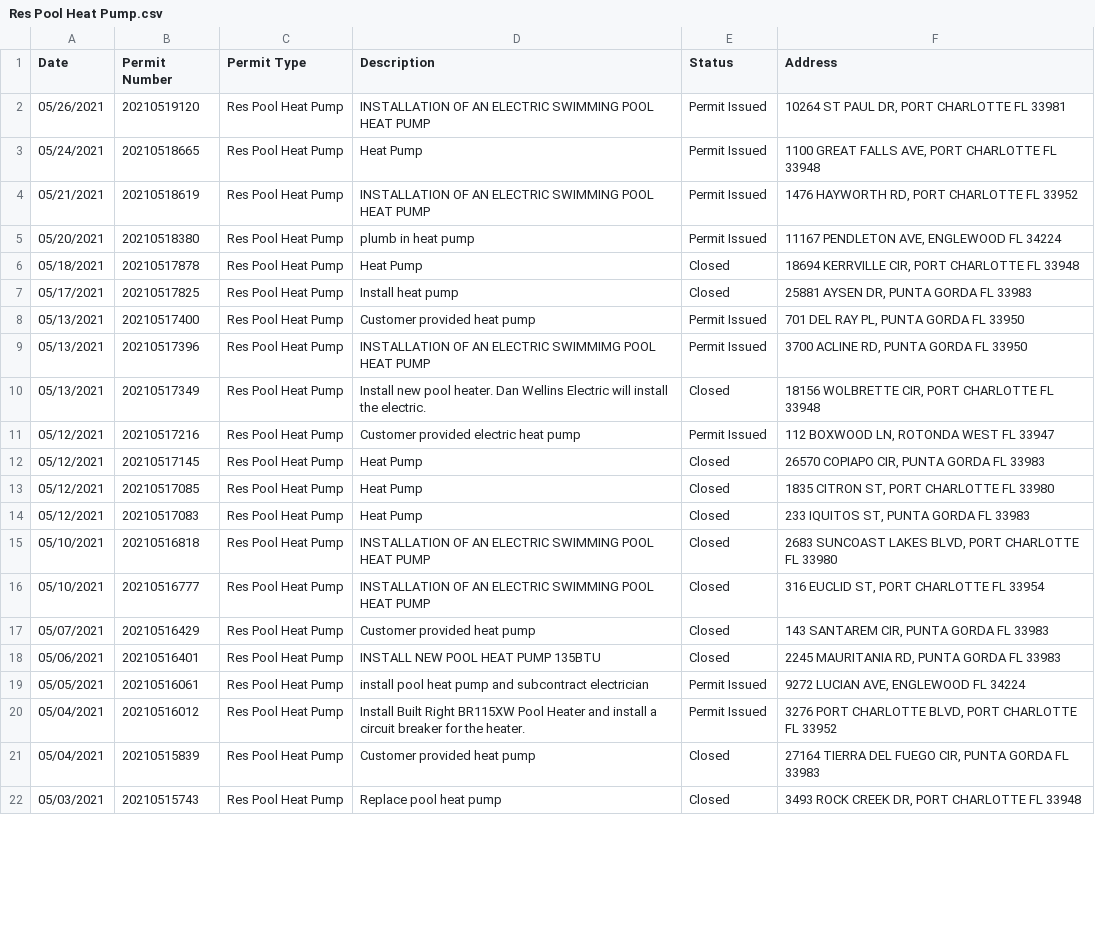
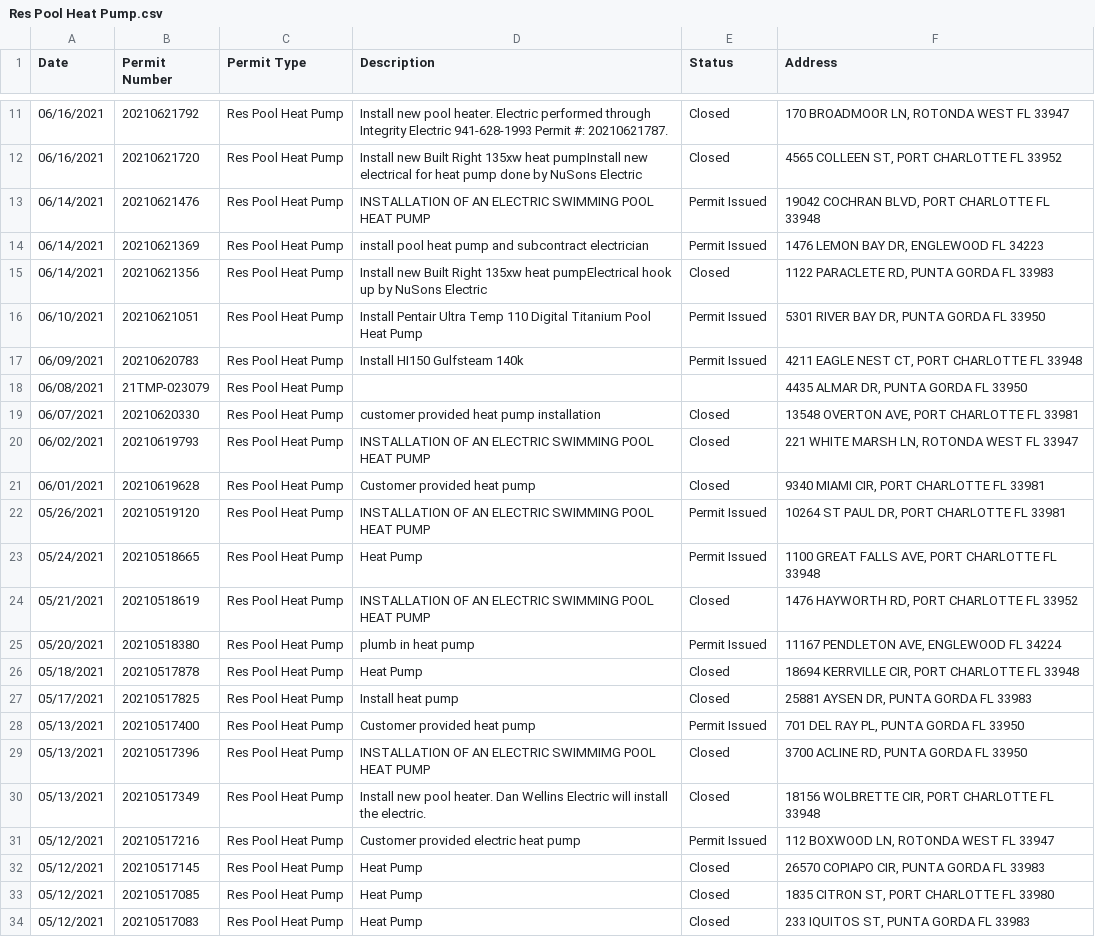
Before and after one commit to hatkeson/Pool-Permits-Web-Scraping, a CSV file: data/csv_files/charlotte/Res Pool Heat Pump.csv, drawn as a sheet; only a part is shown, gaps mark what is left out; the shorter side is filled out with more unchanged rows; the diff covers the shown part only.

```diff
--- a/data/csv_files/charlotte/Res Pool Heat Pump.csv
+++ b/data/csv_files/charlotte/Res Pool Heat Pump.csv
@@ -2,4 +11,15 @@
+"06/16/2021","20210621792","Res Pool Heat Pump","Install new pool heater. Electric performed through Integrity Electric 941-628-1993 Permit #: 20210621787.","Closed","170 BROADMOOR LN, ROTONDA WEST FL 33947",
+"06/16/2021","20210621720","Res Pool Heat Pump","Install new Built Right 135xw heat pumpInstall new electrical for heat pump done by NuSons Electric","Closed","4565 COLLEEN ST, PORT CHARLOTTE FL 33952",
+"06/14/2021","20210621476","Res Pool Heat Pump","INSTALLATION OF AN ELECTRIC SWIMMING POOL HEAT PUMP","Permit Issued","19042 COCHRAN BLVD, PORT CHARLOTTE FL 33948",
+"06/14/2021","20210621369","Res Pool Heat Pump","install pool heat pump and subcontract electrician","Permit Issued","1476 LEMON BAY DR, ENGLEWOOD FL 34223",
+"06/14/2021","20210621356","Res Pool Heat Pump","Install new Built Right 135xw heat pumpElectrical hook up by NuSons Electric","Closed","1122 PARACLETE RD, PUNTA GORDA FL 33983",
+"06/10/2021","20210621051","Res Pool Heat Pump","Install Pentair Ultra Temp 110 Digital Titanium Pool Heat Pump","Permit Issued","5301 RIVER BAY DR, PUNTA GORDA FL 33950",
+"06/09/2021","20210620783","Res Pool Heat Pump","Install HI150 Gulfsteam 140k","Permit Issued","4211 EAGLE NEST CT, PORT CHARLOTTE FL 33948",
+"06/08/2021","21TMP-023079","Res Pool Heat Pump",,,"4435 ALMAR DR, PUNTA GORDA FL 33950",
+"06/07/2021","20210620330","Res Pool Heat Pump","customer provided heat pump installation","Closed","13548 OVERTON AVE, PORT CHARLOTTE FL 33981",
+"06/02/2021","20210619793","Res Pool Heat Pump","INSTALLATION OF AN ELECTRIC SWIMMING POOL HEAT PUMP","Closed","221 WHITE MARSH LN, ROTONDA WEST FL 33947",
+"06/01/2021","20210619628","Res Pool Heat Pump","Customer provided heat pump","Closed","9340 MIAMI CIR, PORT CHARLOTTE FL 33981",
 "05/26/2021","20210519120","Res Pool Heat Pump","INSTALLATION OF AN ELECTRIC SWIMMING POOL HEAT PUMP","Permit Issued","10264 ST PAUL DR, PORT CHARLOTTE FL 33981",
 "05/24/2021","20210518665","Res Pool Heat Pump","Heat Pump","Permit Issued","1100 GREAT FALLS AVE, PORT CHARLOTTE FL 33948",
-"05/21/2021","20210518619","Res Pool Heat Pump","INSTALLATION OF AN ELECTRIC SWIMMING POOL HEAT PUMP","Permit Issued","1476 HAYWORTH RD, PORT CHARLOTTE FL 33952",
+"05/21/2021","20210518619","Res Pool Heat Pump","INSTALLATION OF AN ELECTRIC SWIMMING POOL HEAT PUMP","Closed","1476 HAYWORTH RD, PORT CHARLOTTE FL 33952",
 "05/20/2021","20210518380","Res Pool Heat Pump","plumb in heat pump","Permit Issued","11167 PENDLETON AVE, ENGLEWOOD FL 34224",
@@ -8,3 +28,3 @@
 "05/13/2021","20210517400","Res Pool Heat Pump","Customer provided heat pump","Permit Issued","701 DEL RAY PL, PUNTA GORDA FL 33950",
-"05/13/2021","20210517396","Res Pool Heat Pump","INSTALLATION OF AN ELECTRIC SWIMMIMG POOL HEAT PUMP","Permit Issued","3700 ACLINE RD, PUNTA GORDA FL 33950",
+"05/13/2021","20210517396","Res Pool Heat Pump","INSTALLATION OF AN ELECTRIC SWIMMIMG POOL HEAT PUMP","Closed","3700 ACLINE RD, PUNTA GORDA FL 33950",
 "05/13/2021","20210517349","Res Pool Heat Pump","Install new pool heater. Dan Wellins Electric will install the electric.","Closed","18156 WOLBRETTE CIR, PORT CHARLOTTE FL 33948",
```
Also changed, not shown: 12 added rows, 3 removed rows and 19 edited cells elsewhere in this file, data/csv_files/atlanta/Residential Pool.csv, data/csv_files/charlotte/Residential Pool Solar System.csv, 30 other files.
